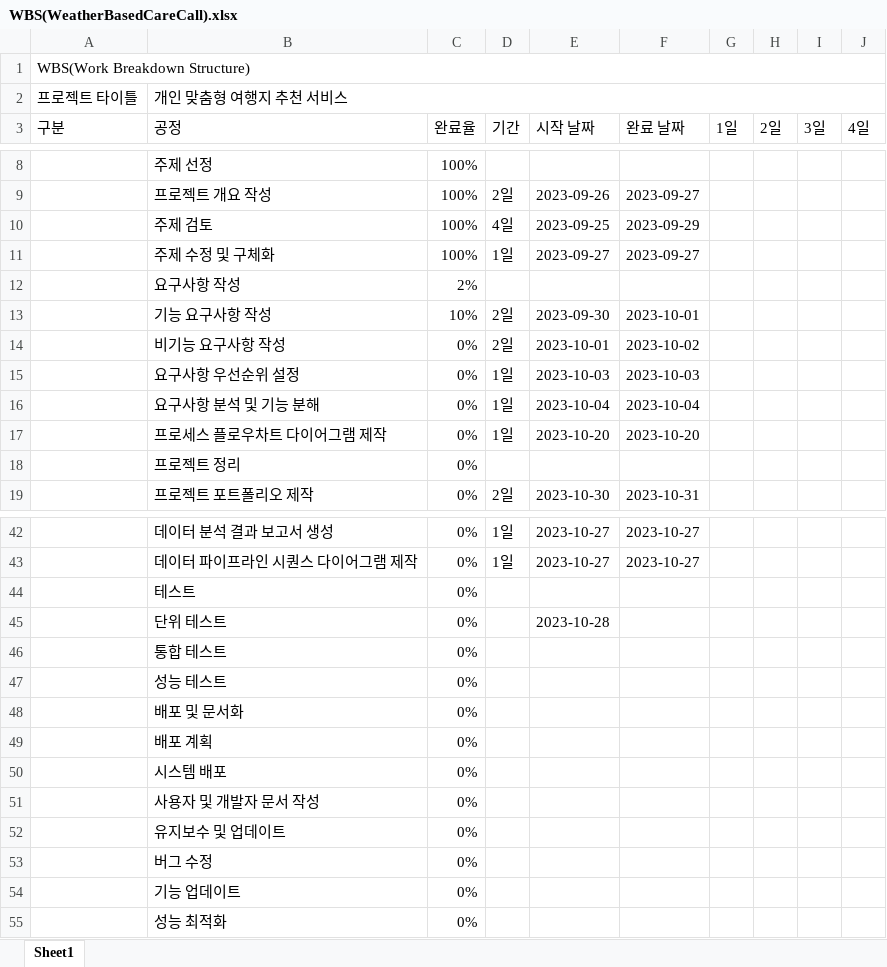
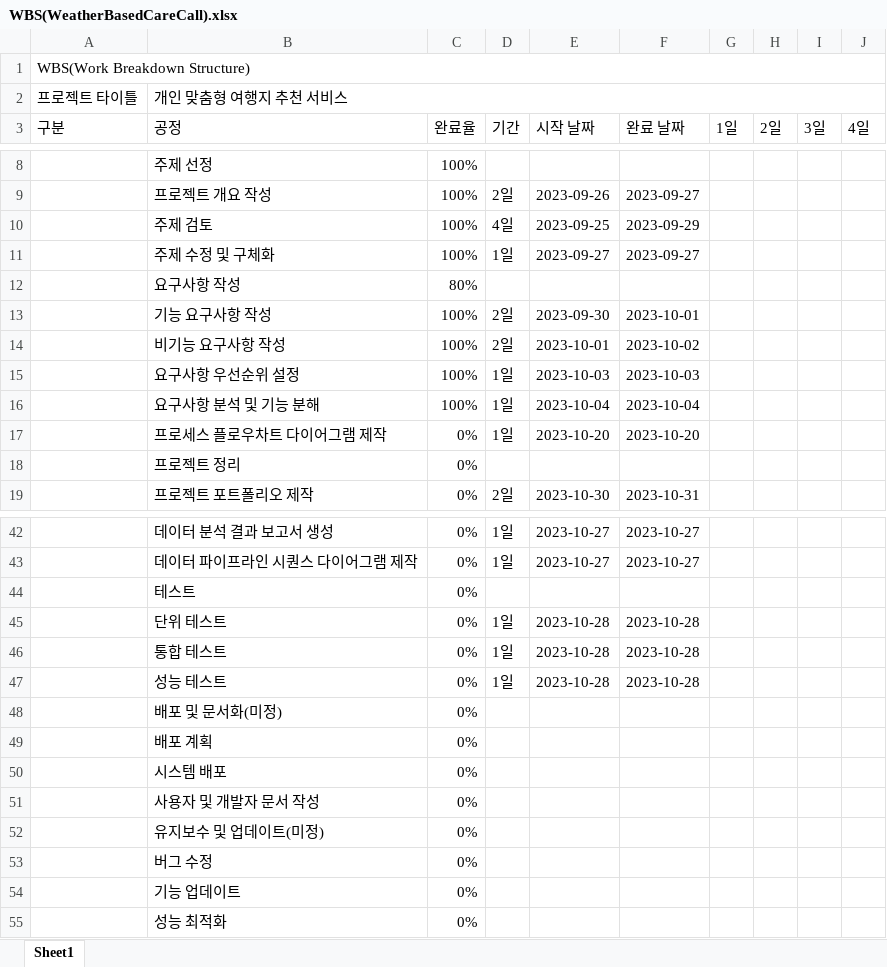
Before and after one commit to ChoiJeonSeok/WeatherBasedCareCall, an Excel workbook: WBS(WeatherBasedCareCall).xlsx, sheet Sheet1, drawn as a sheet; only a part is shown, gaps mark what is left out; values as stored, in another font and other column widths than the file's, no cell formats; the diff names each change by its address in the sheet, - before the commit and + after, or states it on an @@ line.

```diff
--- a/WBS(WeatherBasedCareCall).xlsx (sheet Sheet1)
+++ b/WBS(WeatherBasedCareCall).xlsx (sheet Sheet1)
-C12 (완료율): 2%
+C12 (완료율): 80%
-C13 (완료율): 10%
+C13 (완료율): 100%
-C14:C16 (완료율): 0%
+C14:C16 (완료율): 100%
-D45:D47 (기간): (empty)
+D45:D47 (기간): 1일
-F45:F47 (완료 날짜): (empty)
+F45:F47 (완료 날짜): 2023-10-28
-E46:E47 (시작 날짜): (empty)
+E46:E47 (시작 날짜): 2023-10-28
-B48 (공정): 배포 및 문서화
+B48 (공정): 배포 및 문서화(미정)
-B52 (공정): 유지보수 및 업데이트
+B52 (공정): 유지보수 및 업데이트(미정)
```
Also changed, not shown: cell formats, 1 other file.
